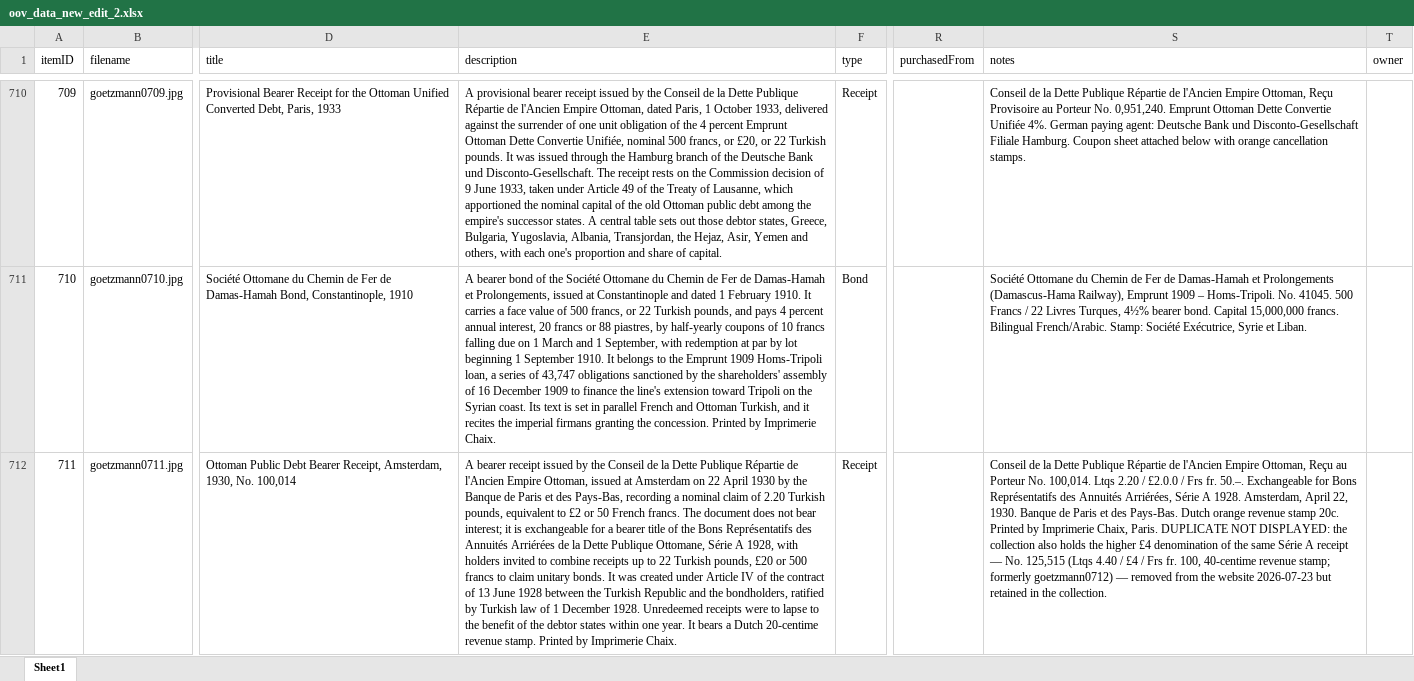
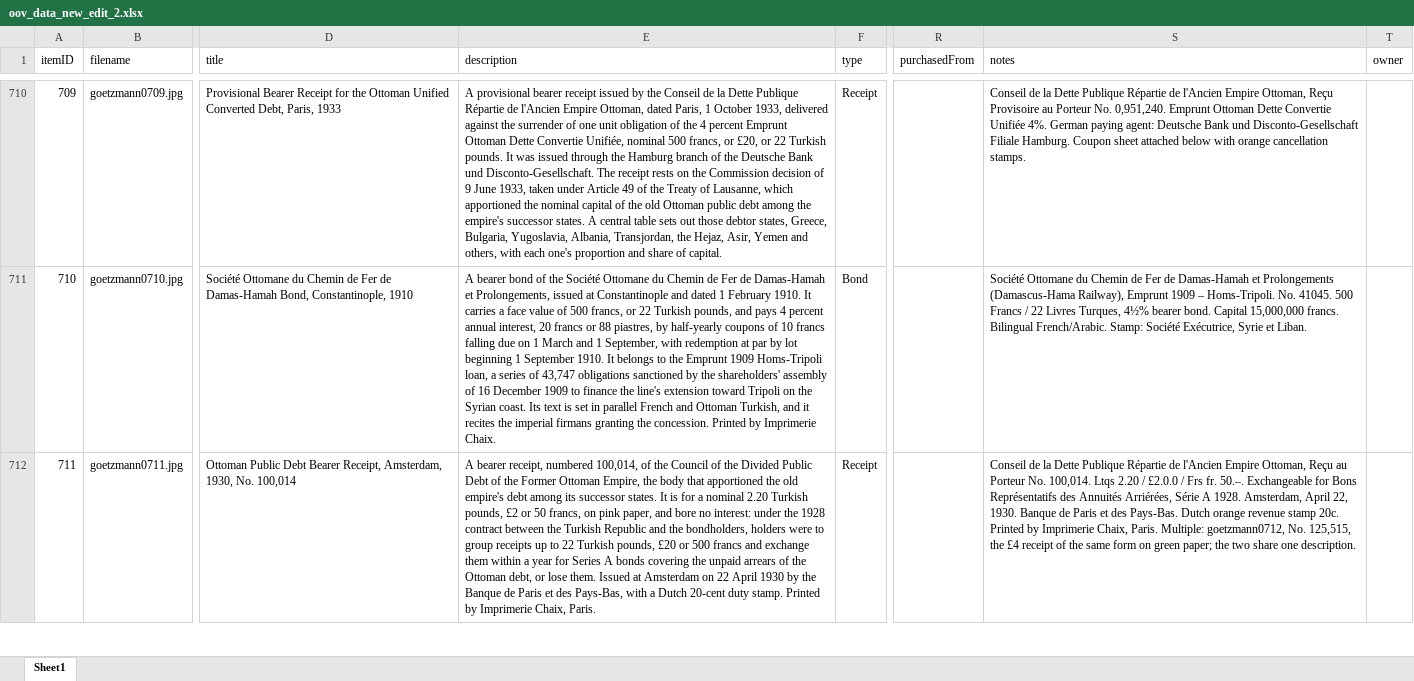
Before and after one commit to yale-icf/oov-museum, an Excel workbook: oov_data_new_edit_2.xlsx, sheet Sheet1, drawn as a sheet; only a part is shown, gaps mark what is left out; values as stored, in another font and other column widths than the file's, no borders; the diff covers the shown part only; the diff names each change by its address in the sheet, - before the commit and + after, or states it on an @@ line.

```diff
--- a/oov_data_new_edit_2.xlsx (sheet Sheet1)
+++ b/oov_data_new_edit_2.xlsx (sheet Sheet1)
-E712 (description): A bearer receipt issued by the Conseil de la Dette Publique Répartie de l'Ancien Empire Ottoman, issued at Amsterdam on 22 April 1930 by the Banque de Paris et des Pays-Bas, recording a nominal claim of 2.20 Turkish pounds, equivalent to £2 or 50 French francs. The document does not bear interest; it is exchangeable for a bearer title of the Bons Représentatifs des Annuités Arriérées de la Dette Publique Ottomane, Série A 1928, with holders invited to combine receipts up to 22 Turkish pounds, £20 or 500 francs to claim unitary bonds. It was created under Article IV of the contract of 13 June 1928 between the Turkish Republic and the bondholders, ratified by Turkish law of 1 December 1928. Unredeemed receipts were to lapse to the benefit of the debtor states within one year. It bears a Dutch 20-centime revenue stamp. Printed by Imprimerie Chaix.
+E712 (description): A bearer receipt, numbered 100,014, of the Council of the Divided Public Debt of the Former Ottoman Empire, the body that apportioned the old empire's debt among its successor states. It is for a nominal 2.20 Turkish pounds, £2 or 50 francs, on pink paper, and bore no interest: under the 1928 contract between the Turkish Republic and the bondholders, holders were to group receipts up to 22 Turkish pounds, £20 or 500 francs and exchange them within a year for Series A bonds covering the unpaid arrears of the Ottoman debt, or lose them. Issued at Amsterdam on 22 April 1930 by the Banque de Paris et des Pays-Bas, with a Dutch 20-cent duty stamp. Printed by Imprimerie Chaix, Paris.
-S712 (notes): …Chaix, Paris. DUPLICATE NOT DISPLAYED: the collection also holds the higher £4 denomination of the same Série A receipt — No. 125,515 (Ltqs 4.40 / £4 / Frs fr. 100, 40-centime revenue stamp; formerly goetzmann0712) — removed from the website 2026-07-23 but retained in the collection.
+S712 (notes): …Chaix, Paris. Multiple: goetzmann0712, No. 125,515, the £4 receipt of the same form on green paper; the two share one description.
```
Also changed, not shown: 5 edited cells elsewhere in this sheet, 1 other file.
